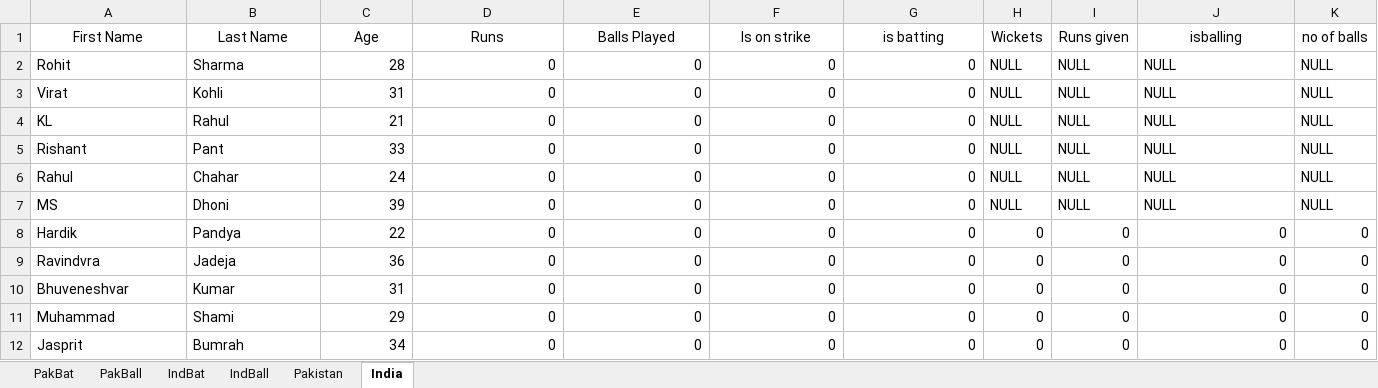
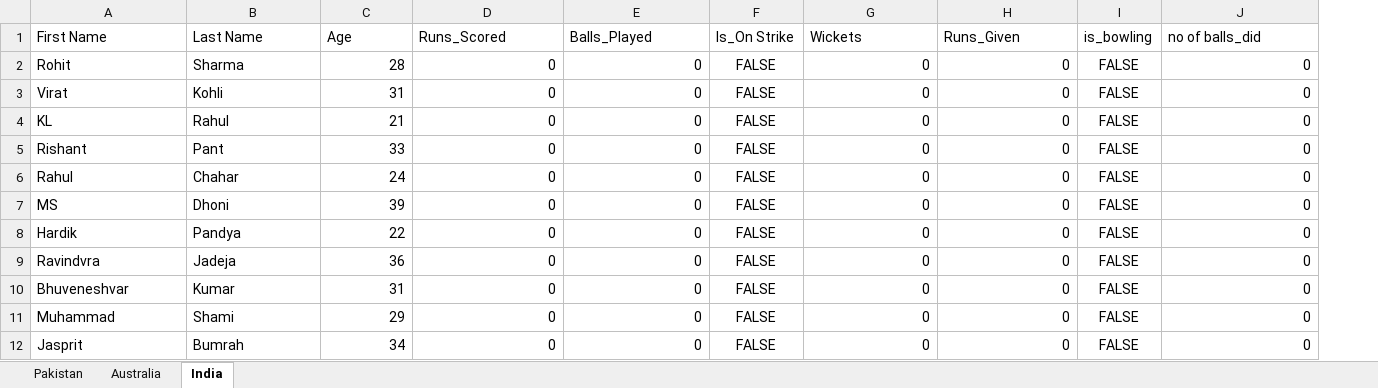
Before and after one commit to TahaRaza/Cricket, an Excel workbook: Teams.xlsx, sheet India, drawn as a sheet; values as stored, in another font and other column widths than the file's, no borders; removed rows and columns are numbered as before the commit, all else as after; the diff names each change by its address in the sheet, - before the commit and + after, or states it on an @@ line.

```diff
--- a/Teams.xlsx (sheet India)
+++ b/Teams.xlsx (sheet India)
-sheet tab: PakBat
-sheet tab: PakBall
-sheet tab: IndBat
-sheet tab: IndBall
+sheet tab: Australia
+column F (Is_On Strike), rows 2-12: all FALSE
-column H (Wickets), rows 2-12: NULL | NULL | NULL | NULL | NULL | NULL | 0 | 0 | 0 | 0 | 0
-column I (Runs given), rows 2-12: NULL | NULL | NULL | NULL | NULL | NULL | 0 | 0 | 0 | 0 | 0
+column I (is_bowling), rows 2-12: all FALSE
-column K (no of balls), rows 2-12: NULL | NULL | NULL | NULL | NULL | NULL | 0 | 0 | 0 | 0 | 0
-A1:E1 alignment: center
+A1:E1 alignment: left
-D1: Runs
+D1: Runs_Scored
-E1: Balls Played
+E1: Balls_Played
-G1: Is on strike
+G1: Wickets
-G1:H1 alignment: center
+G1:H1 alignment: left
-H1: is batting
+H1: Runs_Given
-J1: isballing
+J1: no of balls_did
-J1 alignment: center
+J1 alignment: left
-J2:J7 (no of balls_did): NULL
+J2:J7 (no of balls_did): 0
```
Also changed, not shown: sheet Pakistan, 7 other files.
